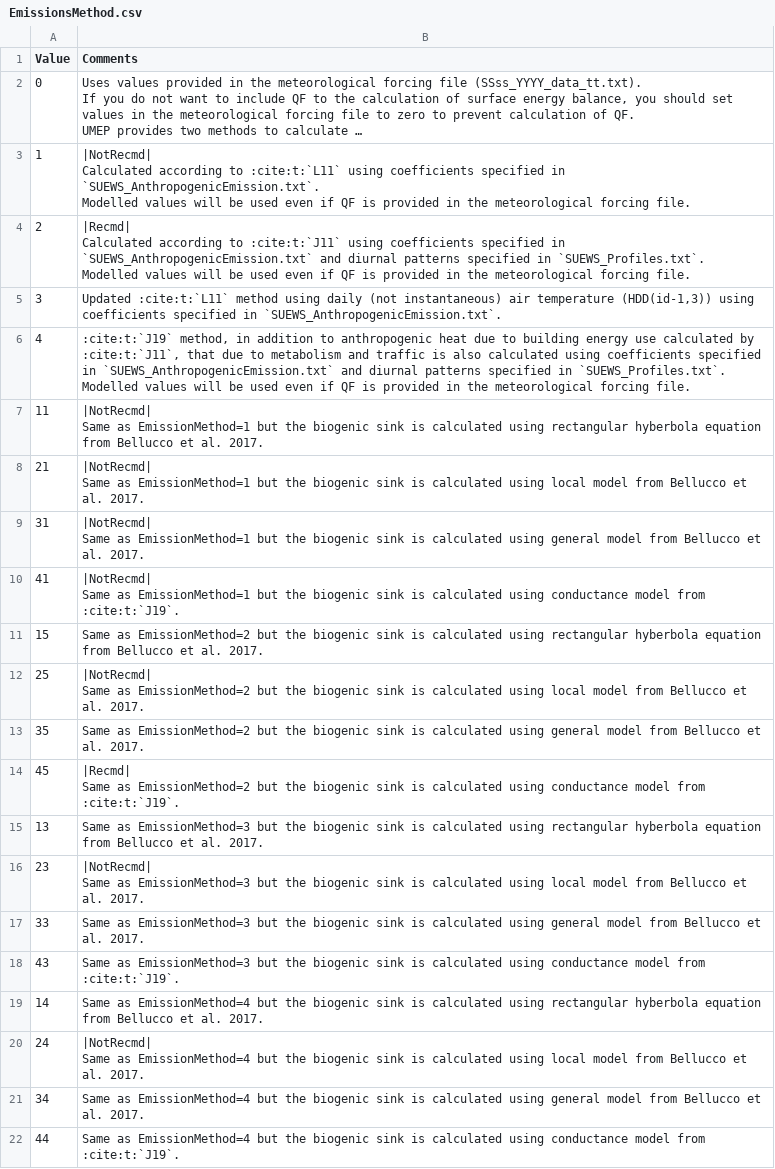
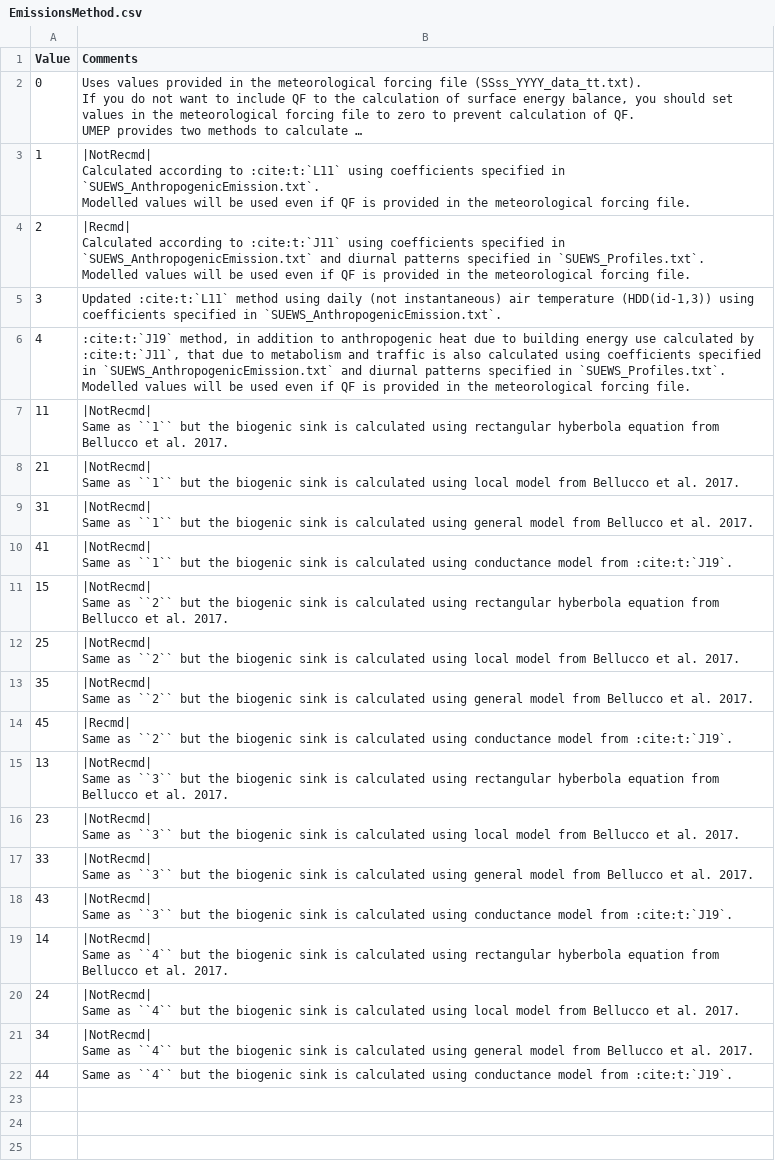
Before and after one commit to ljarvi/SUEWS, a CSV file: docs/source/input_files/RunControl/csv-table/EmissionsMethod.csv, drawn as a sheet; long unchanged cells end in ….

Commit message:
Update EmissionsMethod.csv

```diff
--- a/docs/source/input_files/RunControl/csv-table/EmissionsMethod.csv
+++ b/docs/source/input_files/RunControl/csv-table/EmissionsMethod.csv
@@ -15,25 +15,32 @@ Modelled values will be used even if QF is provided in the meteorological forcin
 Modelled values will be used even if QF is provided in the meteorological forcing file."
-11,"|NotRecmd|
-Same as EmissionMethod=1 but the biogenic sink is calculated using rectangular hyberbola equation from Bellucco et al. 2017."
-21,"|NotRecmd|
-Same as EmissionMethod=1 but the biogenic sink is calculated using local model from Bellucco et al. 2017."
-31,"|NotRecmd|
-Same as EmissionMethod=1 but the biogenic sink is calculated using general model from Bellucco et al. 2017."
-41,"|NotRecmd|
-Same as EmissionMethod=1 but the biogenic sink is calculated using conductance model from :cite:t:`J19`."
-15,"Same as EmissionMethod=2 but the biogenic sink is calculated using rectangular hyberbola equation from Bellucco et al. 2017."
-25,"|NotRecmd|
-Same as EmissionMethod=2 but the biogenic sink is calculated using local model from Bellucco et al. 2017."
-35,"Same as EmissionMethod=2 but the biogenic sink is calculated using general model from Bellucco et al. 2017."
-45,"|Recmd|
-Same as EmissionMethod=2 but the biogenic sink is calculated using conductance model from :cite:t:`J19`."
-13,"Same as EmissionMethod=3 but the biogenic sink is calculated using rectangular hyberbola equation from Bellucco et al. 2017."
-23,"|NotRecmd|
-Same as EmissionMethod=3 but the biogenic sink is calculated using local model from Bellucco et al. 2017."
-33,"Same as EmissionMethod=3 but the biogenic sink is calculated using general model from Bellucco et al. 2017."
-43,"Same as EmissionMethod=3 but the biogenic sink is calculated using conductance model from :cite:t:`J19`."
-14,"Same as EmissionMethod=4 but the biogenic sink is calculated using rectangular hyberbola equation from Bellucco et al. 2017."
-24,"|NotRecmd|
-Same as EmissionMethod=4 but the biogenic sink is calculated using local model from Bellucco et al. 2017."
-34,"Same as EmissionMethod=4 but the biogenic sink is calculated using general model from Bellucco et al. 2017."
-44,"Same as EmissionMethod=4 but the biogenic sink is calculated using conductance model from :cite:t:`J19`."
+11,"|NotRecmd|
+Same as ``1`` but the biogenic sink is calculated using rectangular hyberbola equation from Bellucco et al. 2017."
+21,"|NotRecmd|
+Same as ``1`` but the biogenic sink is calculated using local model from Bellucco et al. 2017."
+31,"|NotRecmd|
+Same as ``1`` but the biogenic sink is calculated using general model from Bellucco et al. 2017."
+41,"|NotRecmd|
+Same as ``1`` but the biogenic sink is calculated using conductance model from :cite:t:`J19`."
+15,"|NotRecmd|
+Same as ``2`` but the biogenic sink is calculated using rectangular hyberbola equation from Bellucco et al. 2017."
+25,"|NotRecmd|
+Same as ``2`` but the biogenic sink is calculated using local model from Bellucco et al. 2017."
+35,"|NotRecmd|
+Same as ``2`` but the biogenic sink is calculated using general model from Bellucco et al. 2017."
+45,"|Recmd|
+Same as ``2`` but the biogenic sink is calculated using conductance model from :cite:t:`J19`."
+13,"|NotRecmd|
+Same as ``3`` but the biogenic sink is calculated using rectangular hyberbola equation from Bellucco et al. 2017."
+23,"|NotRecmd|
+Same as ``3`` but the biogenic sink is calculated using local model from Bellucco et al. 2017."
+33,"|NotRecmd|
+Same as ``3`` but the biogenic sink is calculated using general model from Bellucco et al. 2017."
+43,"|NotRecmd|
+Same as ``3`` but the biogenic sink is calculated using conductance model from :cite:t:`J19`."
+14,"|NotRecmd|
+Same as ``4`` but the biogenic sink is calculated using rectangular hyberbola equation from Bellucco et al. 2017."
+24,"|NotRecmd|
+Same as ``4`` but the biogenic sink is calculated using local model from Bellucco et al. 2017."
+34,"|NotRecmd|
+Same as ``4`` but the biogenic sink is calculated using general model from Bellucco et al. 2017."
+44,"Same as ``4`` but the biogenic sink is calculated using conductance model from :cite:t:`J19`."
```
